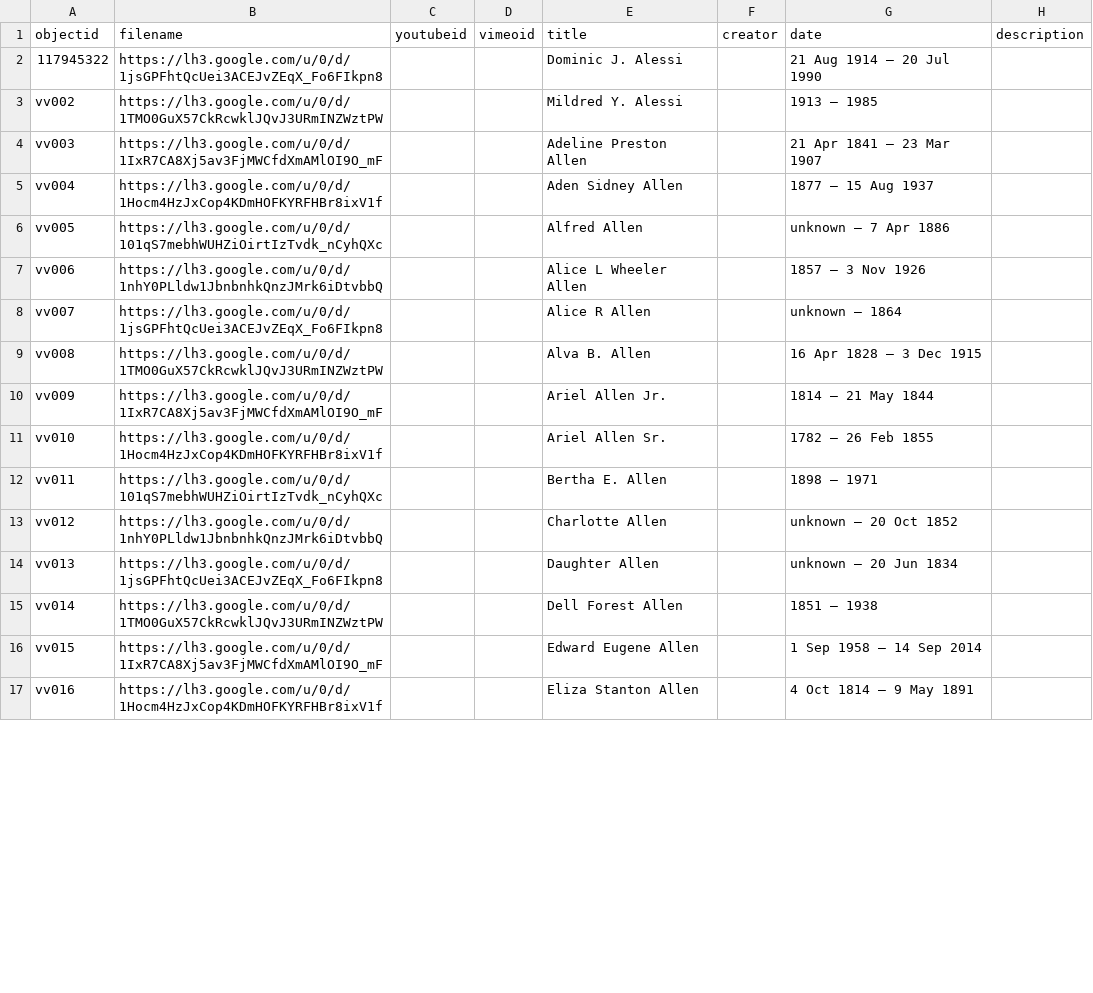
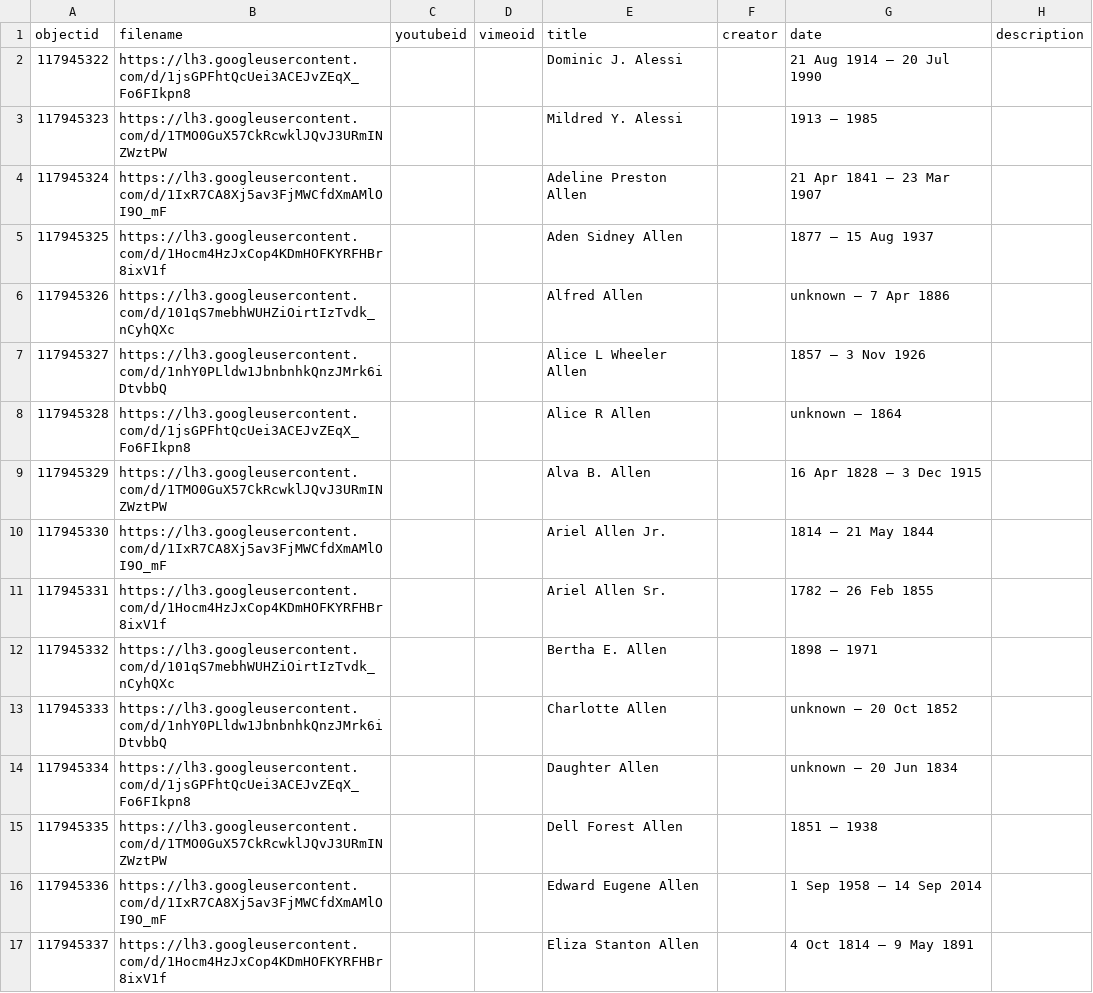
Before and after one commit to sgraham3/valley-view, a CSV file: _data/demo-metadata.csv, drawn as a sheet; only a part is shown; the diff covers the shown part only; the diff names each change by its address in the sheet, - before the commit and + after, or states it on an @@ line.

Commit message:
Add files via upload

```diff
--- a/_data/demo-metadata.csv
+++ b/_data/demo-metadata.csv
-B2 (filename): https://lh3.google.com/u/0/d/1jsGPFhtQcUei3ACEJvZEqX_Fo6FIkpn8
+B2 (filename): https://lh3.googleusercontent.com/d/1jsGPFhtQcUei3ACEJvZEqX_Fo6FIkpn8
-A3 (objectid): vv002
+A3 (objectid): 117945323
-B3 (filename): https://lh3.google.com/u/0/d/1TMO0GuX57CkRcwklJQvJ3URmINZWztPW
+B3 (filename): https://lh3.googleusercontent.com/d/1TMO0GuX57CkRcwklJQvJ3URmINZWztPW
-A4 (objectid): vv003
+A4 (objectid): 117945324
-B4 (filename): https://lh3.google.com/u/0/d/1IxR7CA8Xj5av3FjMWCfdXmAMlOI9O_mF
+B4 (filename): https://lh3.googleusercontent.com/d/1IxR7CA8Xj5av3FjMWCfdXmAMlOI9O_mF
-A5 (objectid): vv004
+A5 (objectid): 117945325
-B5 (filename): https://lh3.google.com/u/0/d/1Hocm4HzJxCop4KDmHOFKYRFHBr8ixV1f
+B5 (filename): https://lh3.googleusercontent.com/d/1Hocm4HzJxCop4KDmHOFKYRFHBr8ixV1f
-A6 (objectid): vv005
+A6 (objectid): 117945326
-B6 (filename): https://lh3.google.com/u/0/d/101qS7mebhWUHZiOirtIzTvdk_nCyhQXc
+B6 (filename): https://lh3.googleusercontent.com/d/101qS7mebhWUHZiOirtIzTvdk_nCyhQXc
-A7 (objectid): vv006
+A7 (objectid): 117945327
-B7 (filename): https://lh3.google.com/u/0/d/1nhY0PLldw1JbnbnhkQnzJMrk6iDtvbbQ
+B7 (filename): https://lh3.googleusercontent.com/d/1nhY0PLldw1JbnbnhkQnzJMrk6iDtvbbQ
-A8 (objectid): vv007
+A8 (objectid): 117945328
-B8 (filename): https://lh3.google.com/u/0/d/1jsGPFhtQcUei3ACEJvZEqX_Fo6FIkpn8
+B8 (filename): https://lh3.googleusercontent.com/d/1jsGPFhtQcUei3ACEJvZEqX_Fo6FIkpn8
-A9 (objectid): vv008
+A9 (objectid): 117945329
-B9 (filename): https://lh3.google.com/u/0/d/1TMO0GuX57CkRcwklJQvJ3URmINZWztPW
+B9 (filename): https://lh3.googleusercontent.com/d/1TMO0GuX57CkRcwklJQvJ3URmINZWztPW
-A10 (objectid): vv009
+A10 (objectid): 117945330
-B10 (filename): https://lh3.google.com/u/0/d/1IxR7CA8Xj5av3FjMWCfdXmAMlOI9O_mF
+B10 (filename): https://lh3.googleusercontent.com/d/1IxR7CA8Xj5av3FjMWCfdXmAMlOI9O_mF
-A11 (objectid): vv010
+A11 (objectid): 117945331
-B11 (filename): https://lh3.google.com/u/0/d/1Hocm4HzJxCop4KDmHOFKYRFHBr8ixV1f
+B11 (filename): https://lh3.googleusercontent.com/d/1Hocm4HzJxCop4KDmHOFKYRFHBr8ixV1f
-A12 (objectid): vv011
+A12 (objectid): 117945332
-B12 (filename): https://lh3.google.com/u/0/d/101qS7mebhWUHZiOirtIzTvdk_nCyhQXc
+B12 (filename): https://lh3.googleusercontent.com/d/101qS7mebhWUHZiOirtIzTvdk_nCyhQXc
-A13 (objectid): vv012
+A13 (objectid): 117945333
-B13 (filename): https://lh3.google.com/u/0/d/1nhY0PLldw1JbnbnhkQnzJMrk6iDtvbbQ
+B13 (filename): https://lh3.googleusercontent.com/d/1nhY0PLldw1JbnbnhkQnzJMrk6iDtvbbQ
-A14 (objectid): vv013
+A14 (objectid): 117945334
-B14 (filename): https://lh3.google.com/u/0/d/1jsGPFhtQcUei3ACEJvZEqX_Fo6FIkpn8
+B14 (filename): https://lh3.googleusercontent.com/d/1jsGPFhtQcUei3ACEJvZEqX_Fo6FIkpn8
-A15 (objectid): vv014
+A15 (objectid): 117945335
-B15 (filename): https://lh3.google.com/u/0/d/1TMO0GuX57CkRcwklJQvJ3URmINZWztPW
+B15 (filename): https://lh3.googleusercontent.com/d/1TMO0GuX57CkRcwklJQvJ3URmINZWztPW
-A16 (objectid): vv015
+A16 (objectid): 117945336
-B16 (filename): https://lh3.google.com/u/0/d/1IxR7CA8Xj5av3FjMWCfdXmAMlOI9O_mF
+B16 (filename): https://lh3.googleusercontent.com/d/1IxR7CA8Xj5av3FjMWCfdXmAMlOI9O_mF
-A17 (objectid): vv016
+A17 (objectid): 117945337
-B17 (filename): https://lh3.google.com/u/0/d/1Hocm4HzJxCop4KDmHOFKYRFHBr8ixV1f
+B17 (filename): https://lh3.googleusercontent.com/d/1Hocm4HzJxCop4KDmHOFKYRFHBr8ixV1f
```
Also changed, not shown: 8 edited cells elsewhere in this file.
